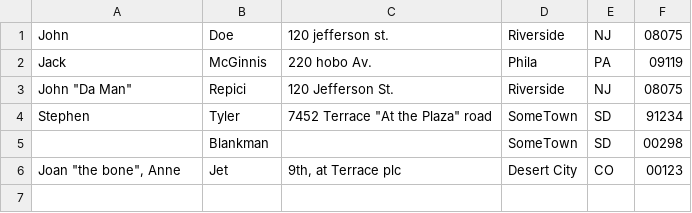
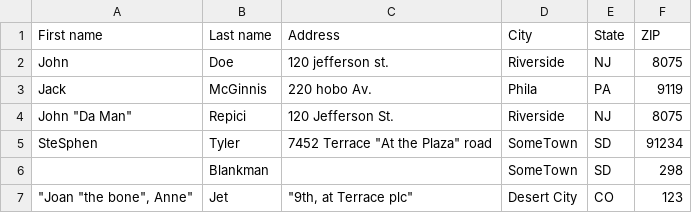
Before and after one commit to Lies0zeta/CorePandas, a CSV file: files/addresses.csv, drawn as a sheet.

```diff
--- a/files/addresses.csv
+++ b/files/addresses.csv
@@ -1,6 +1,7 @@
-John,Doe,120 jefferson st.,Riverside, NJ, 08075
-Jack,McGinnis,220 hobo Av.,Phila, PA,09119
-"John ""Da Man""",Repici,120 Jefferson St.,Riverside, NJ,08075
-Stephen,Tyler,"7452 Terrace ""At the Plaza"" road",SomeTown,SD, 91234
-,Blankman,,SomeTown, SD, 00298
-"Joan ""the bone"", Anne",Jet,"9th, at Terrace plc",Desert City,CO,00123
+First name,Last name,Address,City,State,ZIP
+John,Doe,120 jefferson st.,Riverside, NJ,8075
+Jack,McGinnis,220 hobo Av.,Phila, PA,9119
+"John ""Da Man""",Repici,120 Jefferson St.,Riverside, NJ,8075
+SteSphen,Tyler,"7452 Terrace ""At the Plaza"" road",SomeTown,SD,91234
+,Blankman,,SomeTown, SD,298
+"""Joan ""the bone"", Anne""",Jet,"""9th, at Terrace plc""",Desert City,CO,123
```
Also changed, not shown: 7 other files.
